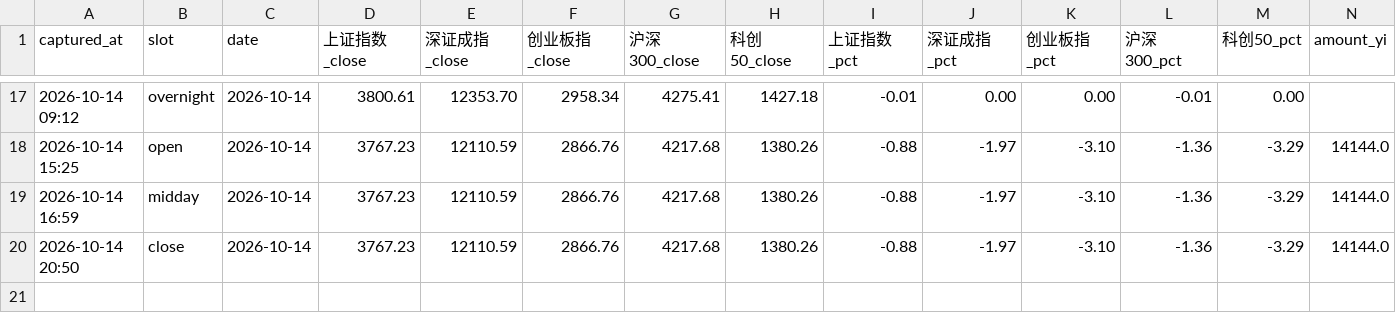
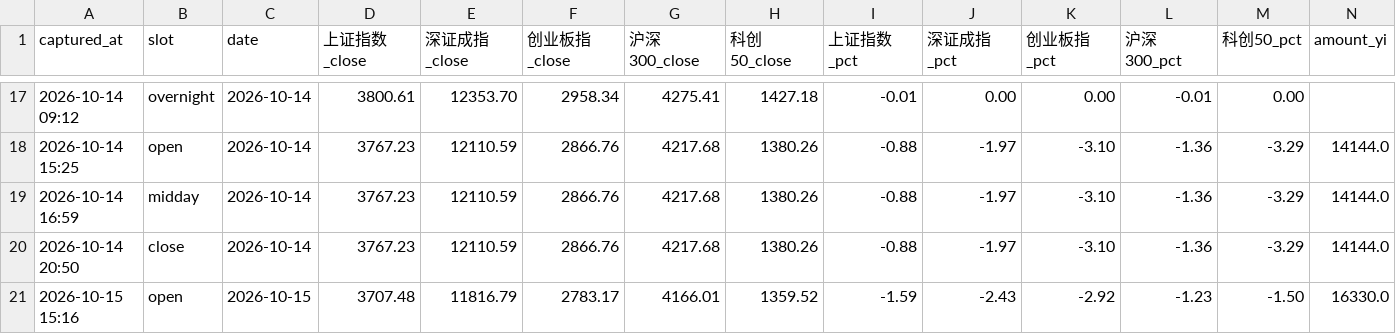
Before and after one commit to ychenfen/a-share-daily, a CSV file: data/pulses/2026-10.csv, drawn as a sheet; only a part is shown, gaps mark what is left out; rows hold the shown columns only; the diff names each change by its address in the sheet, - before the commit and + after, or states it on an @@ line.

Commit message:
chore(pulse): 2026-10-15 开盘脉搏

```diff
--- a/data/pulses/2026-10.csv
+++ b/data/pulses/2026-10.csv
+row 21: 2026-10-15 15:16 | open | 2026-10-15 | 3707.48 | 11816.79 | 2783.17 | 4166.01 | 1359.52 | -1.59 | -2.43 | -2.92 | -1.23 | -1.50 | 16330.0
```
Also changed, not shown: data/signals/2026.csv, 10 other files.
